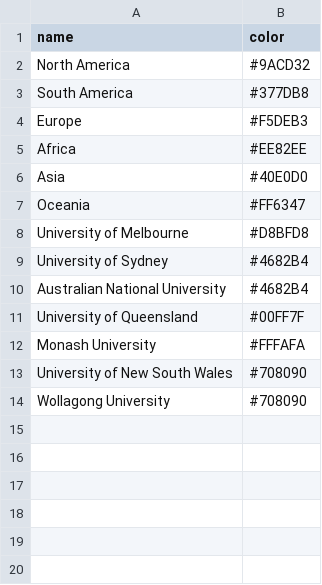
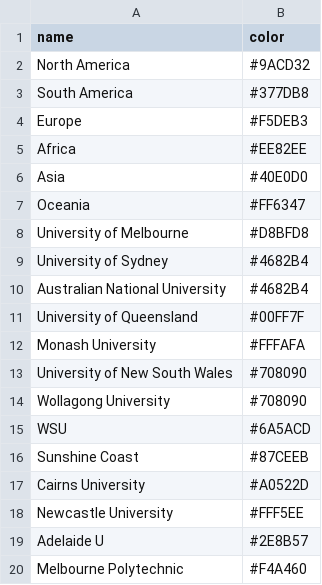
Before and after one commit to duncan3ross/duncan3ross.github.io, a CSV file: Chord/teams.csv, drawn as a sheet.

```diff
--- a/Chord/teams.csv
+++ b/Chord/teams.csv
@@ -14 +14,7 @@ University of New South Wales,#708090
 Wollagong University,#708090
+WSU,#6A5ACD
+Sunshine Coast,#87CEEB
+Cairns University,#A0522D
+Newcastle University,#FFF5EE
+Adelaide U,#2E8B57
+Melbourne Polytechnic,#F4A460
```
Also changed, not shown: 1 other file.
